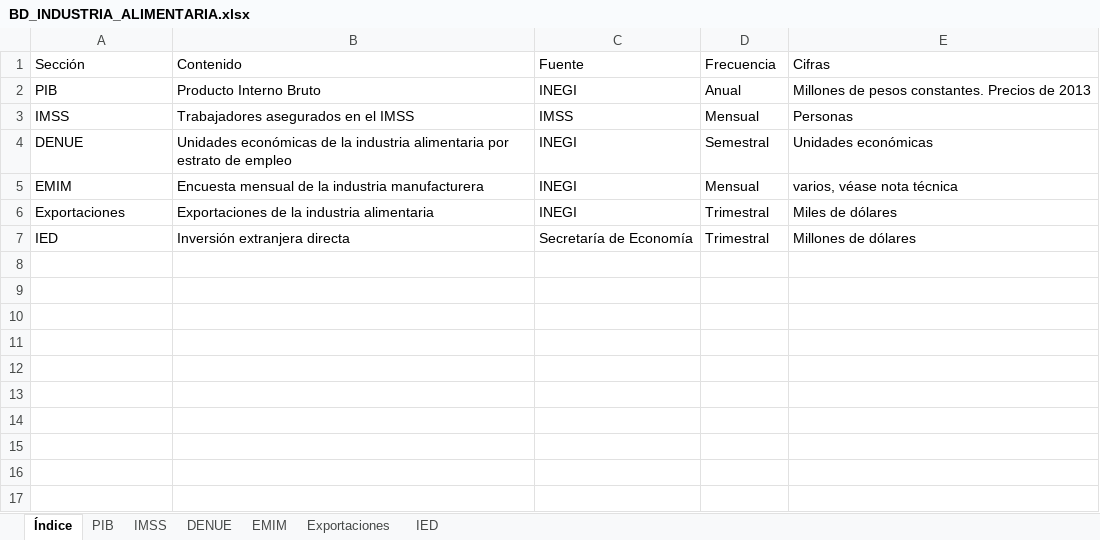
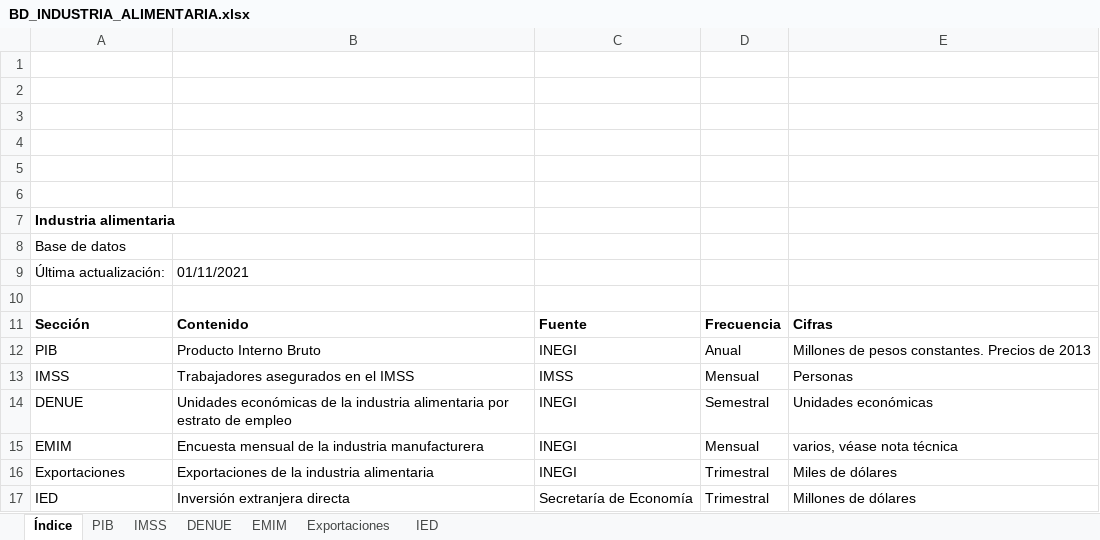
Before and after one commit to DIEEF/SEJ, an Excel workbook: sej_datos/BD_INDUSTRIA_ALIMENTARIA.xlsx, sheet Índice, drawn as a sheet; values as stored, in another font and other column widths than the file's, no borders; charts and pictures not drawn; addresses are those after the commit; the diff names each change by its address in the sheet, - before the commit and + after, or states it on an @@ line.

```diff
--- a/sej_datos/BD_INDUSTRIA_ALIMENTARIA.xlsx (sheet Índice)
+++ b/sej_datos/BD_INDUSTRIA_ALIMENTARIA.xlsx (sheet Índice)
+row 1: (empty)
+row 2: (empty)
+row 3: (empty)
+row 4: (empty)
+row 5: (empty)
+row 6: (empty)
+row 7: Industria alimentaria
+row 8: Base de datos
+row 9: Última actualización: | 01/11/2021
+row 10: (empty)
-A11:E11 bold: off
+A11:E11 bold: on
```
Also changed, not shown: sheet DENUE, charts or pictures, sej_datos/BD_INDUSTRIA_BEBIDASYTABACO.xlsx, sej_datos/BD_INDUSTRIA_ELECTRONICA.xlsx, 6 other files.
